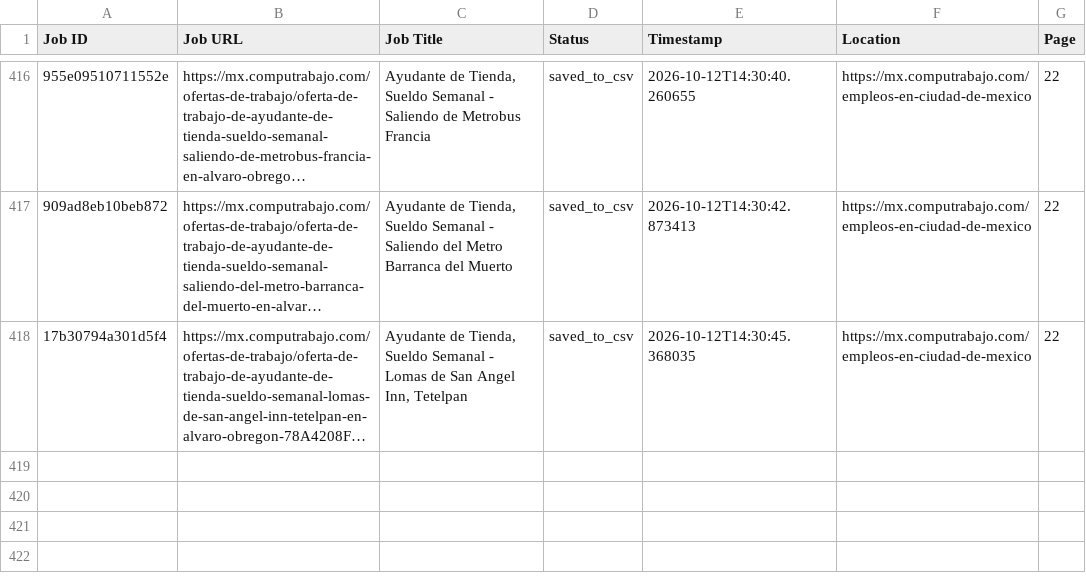
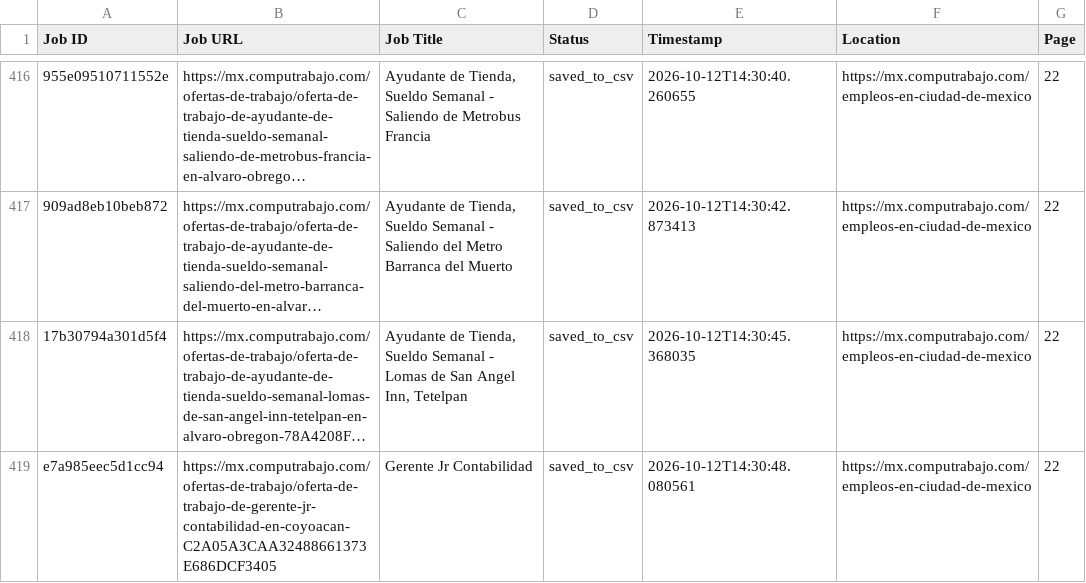
Before and after one commit to liliankason/computrabajo_mexico_scraper, a CSV file: mexico_processed.csv, drawn as a sheet; only a part is shown, gaps mark what is left out; long unchanged cells end in …; the diff names each change by its address in the sheet, - before the commit and + after, or states it on an @@ line.

```diff
--- a/mexico_processed.csv
+++ b/mexico_processed.csv
+row 419: e7a985eec5d1cc94 | https://mx.computrabajo.com/ofertas-de-trabajo/oferta-de-trabajo-de-gerente-jr-contabilidad-en-coyoacan-C2A05A3CAA32488661373E686DCF3405 | Gerente Jr Contabilidad | saved_to_csv | 2026-10-12T14:30:48.080561 | https://mx.computrabajo.com/empleos-en-ciudad-de-mexico | 22
```
Also changed, not shown: mexico_scraped_jobs.csv, 1 other file.
